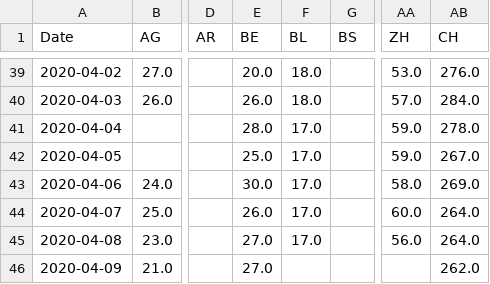
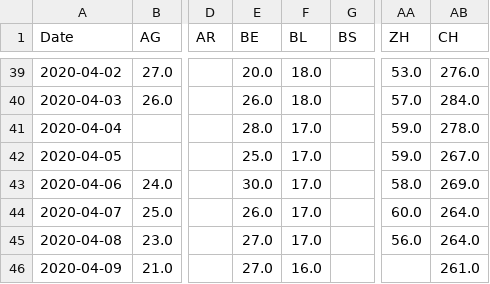
Before and after one commit to imsodin/covid19-cases-switzerland, a CSV file: covid19_vent_switzerland_openzh.csv, drawn as a sheet; only a part is shown, gaps mark what is left out; the diff names each change by its address in the sheet, - before the commit and + after, or states it on an @@ line.

```diff
--- a/covid19_vent_switzerland_openzh.csv
+++ b/covid19_vent_switzerland_openzh.csv
-F46 (BL): (empty)
+F46 (BL): 16.0
-AB46 (CH): 262.0
+AB46 (CH): 261.0
```
Also changed, not shown: 4 other files.
